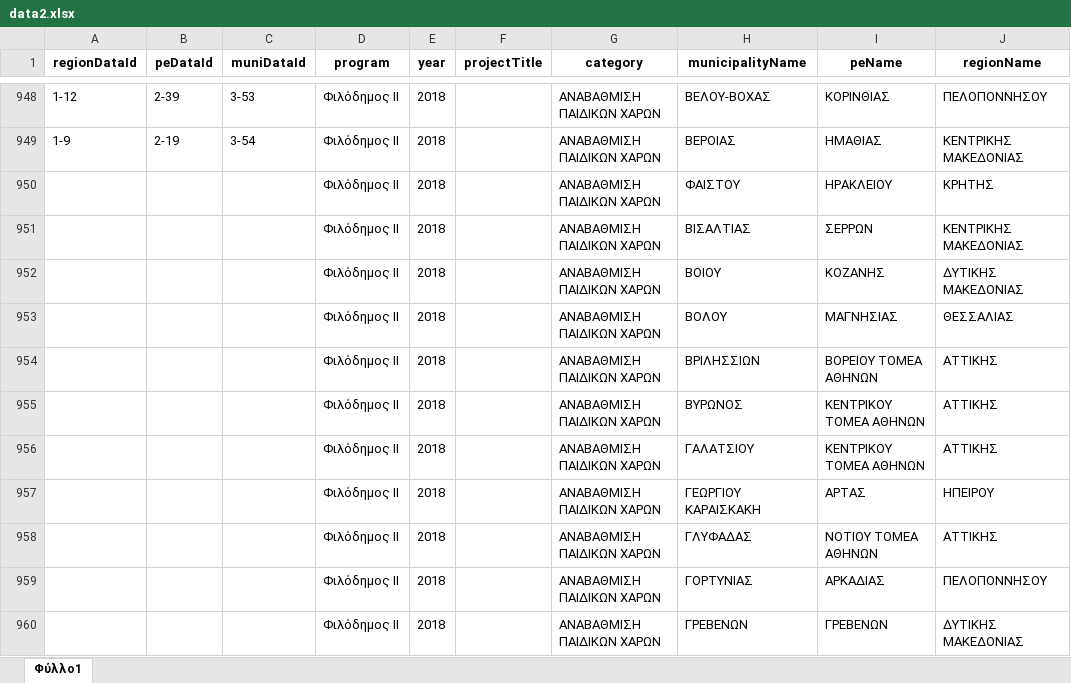
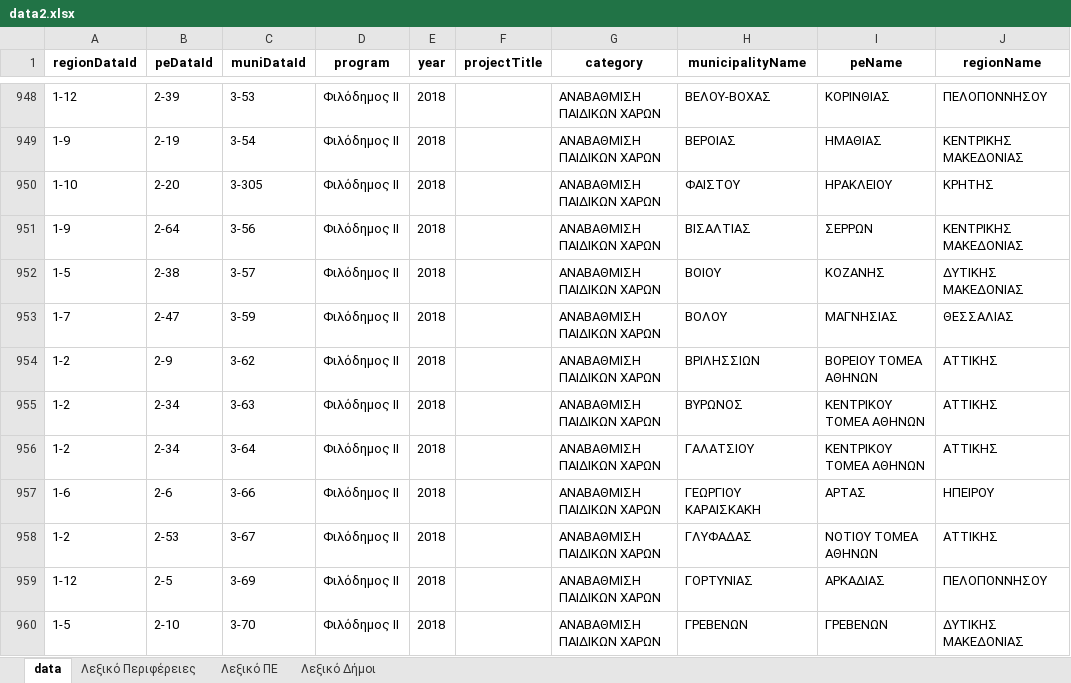
Before and after one commit to mgourlis/greece-map, an Excel workbook: data2.xlsx, sheet data, drawn as a sheet; only a part is shown, gaps mark what is left out; values as stored, in another font and other column widths than the file's, no borders; the diff covers the shown part only; the diff names each change by its address in the sheet, - before the commit and + after, or states it on an @@ line.

```diff
--- a/data2.xlsx (sheet data)
+++ b/data2.xlsx (sheet data)
-sheet tab: Φύλλο1
+sheet tab: data
+sheet tab: Λεξικό Περιφέρειες
+sheet tab: Λεξικό ΠΕ
+sheet tab: Λεξικό Δήμοι
-A950 (regionDataId): (empty)
+A950 (regionDataId): 1-10
-B950 (peDataId): (empty)
+B950 (peDataId): 2-20
-C950 (muniDataId): (empty)
+C950 (muniDataId): 3-305
-A951 (regionDataId): (empty)
+A951 (regionDataId): 1-9
-B951 (peDataId): (empty)
+B951 (peDataId): 2-64
-C951 (muniDataId): (empty)
+C951 (muniDataId): 3-56
-A952 (regionDataId): (empty)
+A952 (regionDataId): 1-5
-B952 (peDataId): (empty)
+B952 (peDataId): 2-38
-C952 (muniDataId): (empty)
+C952 (muniDataId): 3-57
-A953 (regionDataId): (empty)
+A953 (regionDataId): 1-7
-B953 (peDataId): (empty)
+B953 (peDataId): 2-47
-C953 (muniDataId): (empty)
+C953 (muniDataId): 3-59
-A954:A956 (regionDataId): (empty)
+A954:A956 (regionDataId): 1-2
-B954 (peDataId): (empty)
+B954 (peDataId): 2-9
-C954 (muniDataId): (empty)
+C954 (muniDataId): 3-62
-B955:B956 (peDataId): (empty)
+B955:B956 (peDataId): 2-34
-C955 (muniDataId): (empty)
+C955 (muniDataId): 3-63
-C956 (muniDataId): (empty)
+C956 (muniDataId): 3-64
-A957 (regionDataId): (empty)
+A957 (regionDataId): 1-6
-B957 (peDataId): (empty)
+B957 (peDataId): 2-6
-C957 (muniDataId): (empty)
+C957 (muniDataId): 3-66
-A958 (regionDataId): (empty)
+A958 (regionDataId): 1-2
-B958 (peDataId): (empty)
+B958 (peDataId): 2-53
-C958 (muniDataId): (empty)
+C958 (muniDataId): 3-67
-A959 (regionDataId): (empty)
+A959 (regionDataId): 1-12
-B959 (peDataId): (empty)
+B959 (peDataId): 2-5
-C959 (muniDataId): (empty)
+C959 (muniDataId): 3-69
-A960 (regionDataId): (empty)
+A960 (regionDataId): 1-5
-B960 (peDataId): (empty)
+B960 (peDataId): 2-10
-C960 (muniDataId): (empty)
+C960 (muniDataId): 3-70
```
Also changed, not shown: 820 edited cells and cell formats elsewhere in this sheet, 19 other files.
